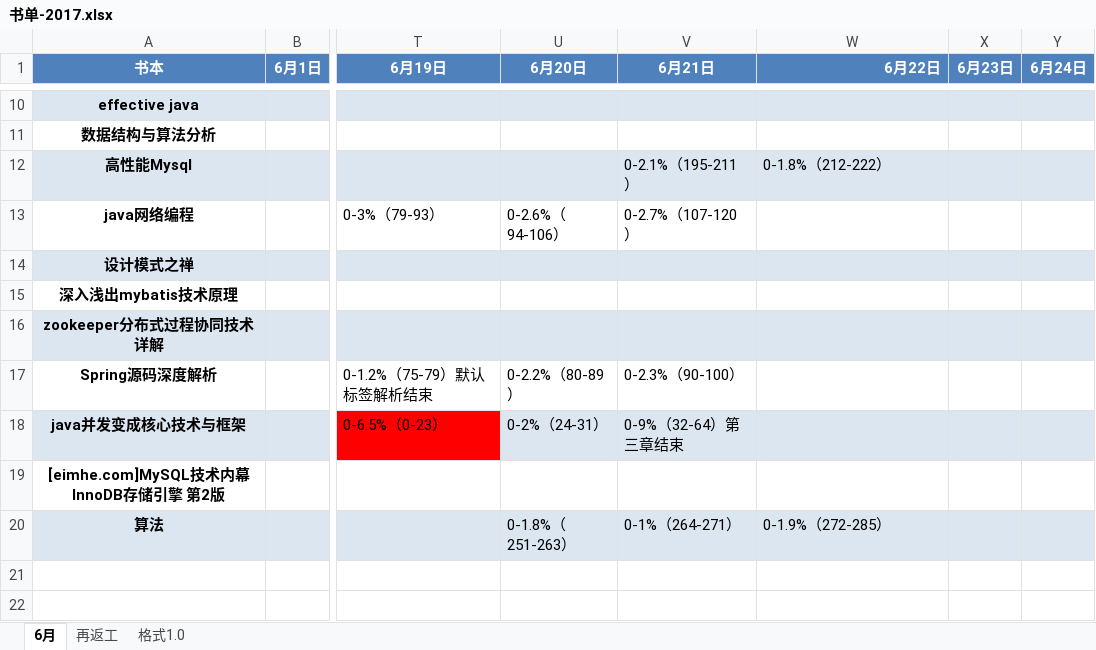
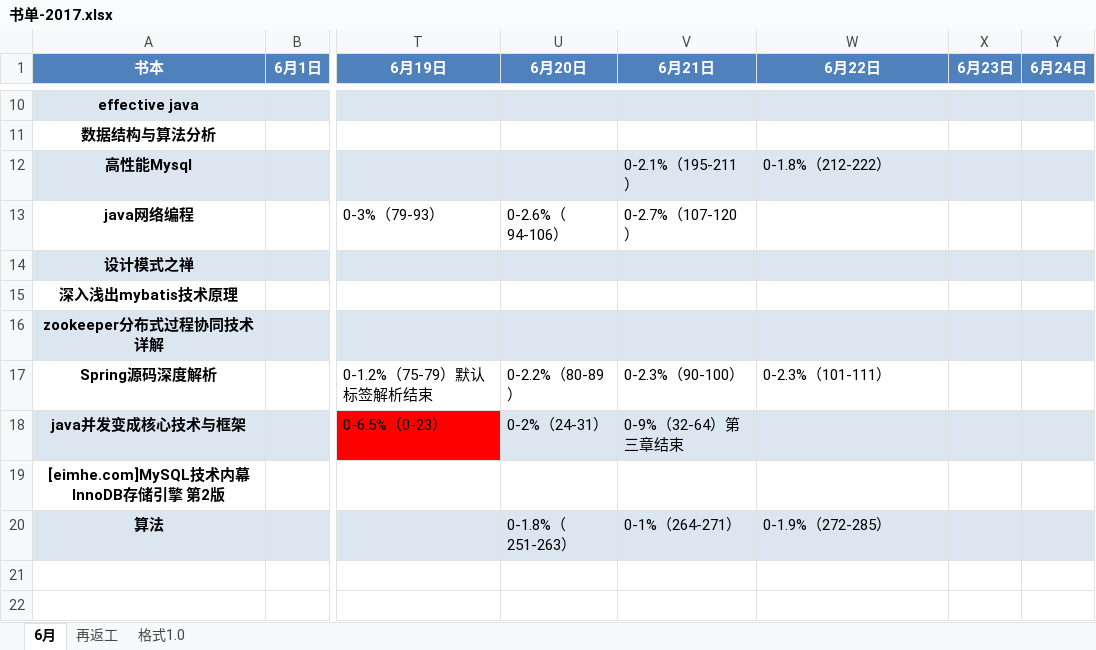
Before and after one commit to jianglong161/-, an Excel workbook: 书单-2017.xlsx, sheet 6月, drawn as a sheet; only a part is shown, gaps mark what is left out; values as stored, in another font and other column widths than the file's, no borders; the diff names each change by its address in the sheet, - before the commit and + after, or states it on an @@ line.

Commit message:
更新书单进度--Spring源码

```diff
--- a/书单-2017.xlsx (sheet 6月)
+++ b/书单-2017.xlsx (sheet 6月)
-W1 alignment: right
+W1 alignment: center
-W17 (6月22日): (empty)
+W17 (6月22日): 0-2.3%（101-111）
```
